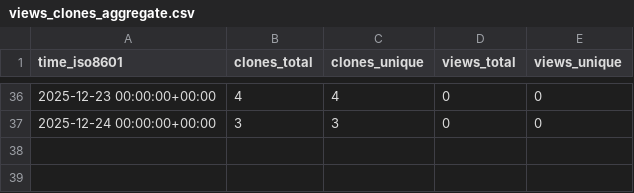
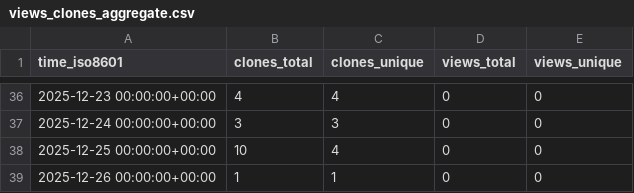
Before and after one commit to abhijit-ubale/federated_learning_sf_framework, a CSV file: abhijit-ubale/federated-ml-framework/ghrs-data/views_clones_aggregate.csv, drawn as a sheet; only a part is shown, gaps mark what is left out; the diff names each change by its address in the sheet, - before the commit and + after, or states it on an @@ line.

```diff
--- a/abhijit-ubale/federated-ml-framework/ghrs-data/views_clones_aggregate.csv
+++ b/abhijit-ubale/federated-ml-framework/ghrs-data/views_clones_aggregate.csv
+row 38: 2025-12-25 00:00:00+00:00 | 10 | 4 | 0 | 0
+row 39: 2025-12-26 00:00:00+00:00 | 1 | 1 | 0 | 0
```
Also changed, not shown: 1 other file.
